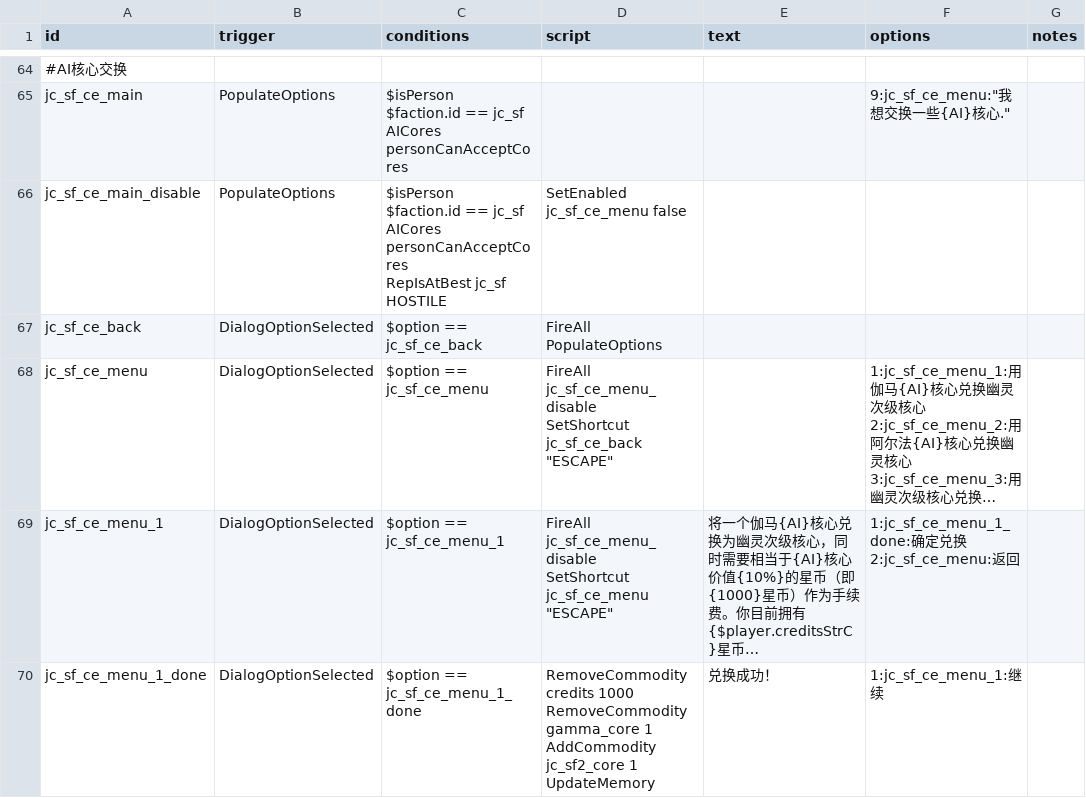
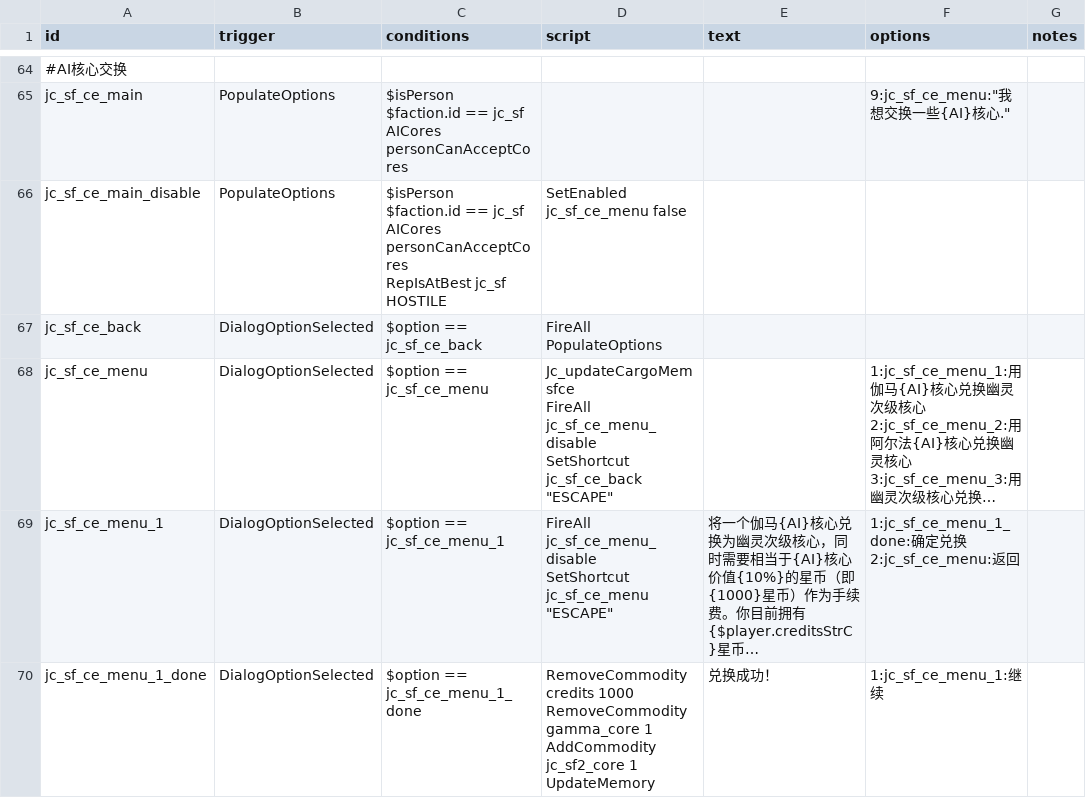
Before and after one commit to JCan2233/SF, a CSV file: data/campaign/rules.csv, drawn as a sheet; only a part is shown, gaps mark what is left out; long unchanged cells end in …; ↵ is a line break in a cell; the diff names each change by its address in the sheet, - before the commit and + after, or states it on an @@ line.

```diff
--- a/data/campaign/rules.csv
+++ b/data/campaign/rules.csv
-D68 (script): FireAll jc_sf_ce_menu_disable…
+D68 (script): Jc_updateCargoMem sfce ↵ FireAll jc_sf_ce_menu_disable…
```
Also changed, not shown: data/strings/descriptions.csv, 5 other files.
